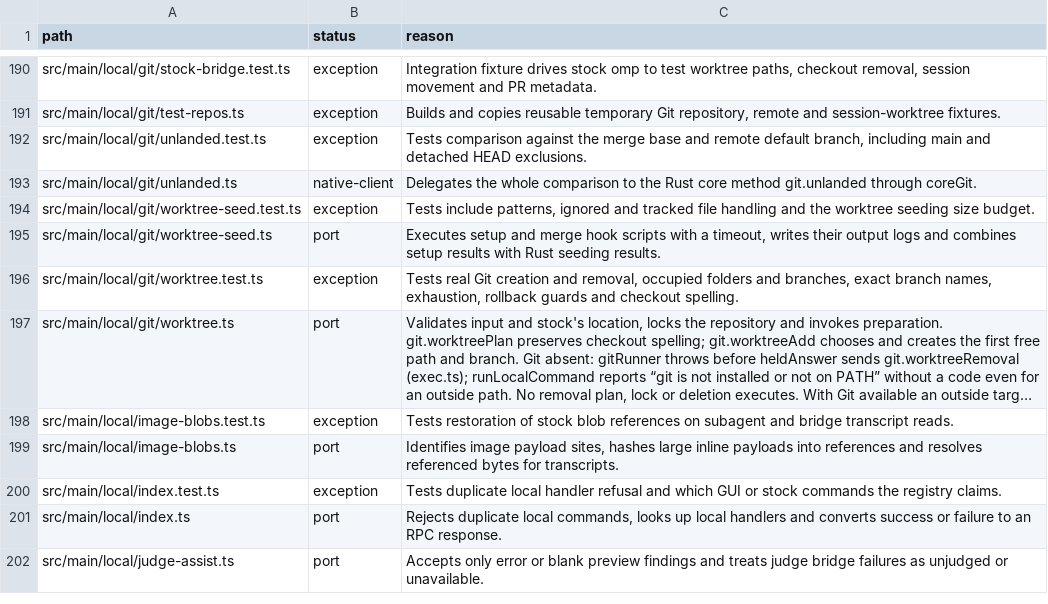
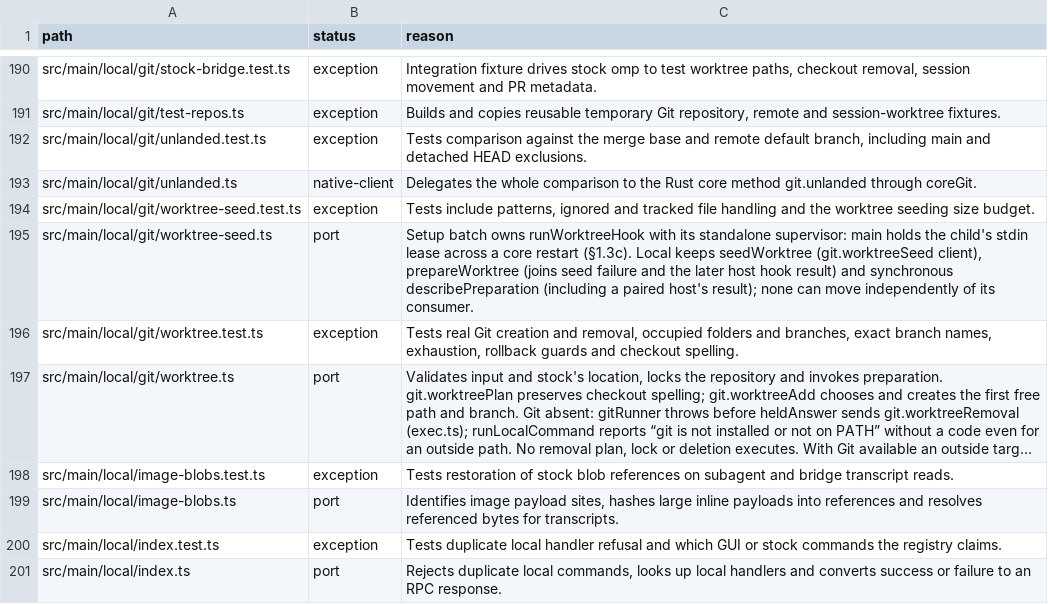
Before and after one commit to seuput-inc/ompdesk, a TSV file: docs/rust-inventory/services.tsv, drawn as a sheet; only a part is shown, gaps mark what is left out; the shorter side is filled out with more unchanged rows; long unchanged cells end in ….

Commit message:
docs(rust): assign worktree hook supervision to setup

```diff
--- a/docs/rust-inventory/services.tsv
+++ b/docs/rust-inventory/services.tsv
@@ -194,3 +194,3 @@ src/main/local/git/unlanded.ts	native-client	Delegates the whole comparison to t
 src/main/local/git/worktree-seed.test.ts	exception	Tests include patterns, ignored and tracked file handling and the worktree seeding size budget.
-src/main/local/git/worktree-seed.ts	port	Executes setup and merge hook scripts with a timeout, writes their output logs and combines setup results with Rust seeding results.
+src/main/local/git/worktree-seed.ts	port	Setup batch owns runWorktreeHook with its standalone supervisor: main holds the child's stdin lease across a core restart (§1.3c). Local keeps seedWorktree (git.worktreeSeed client), prepareWorktree (joins seed failure and the later host hook result) and synchronous describePreparation (including a paired host's result); none can move independently of its consumer.
 src/main/local/git/worktree.test.ts	exception	Tests real Git creation and removal, occupied folders and branches, exact branch names, exhaustion, rollback guards and checkout spelling.
```
